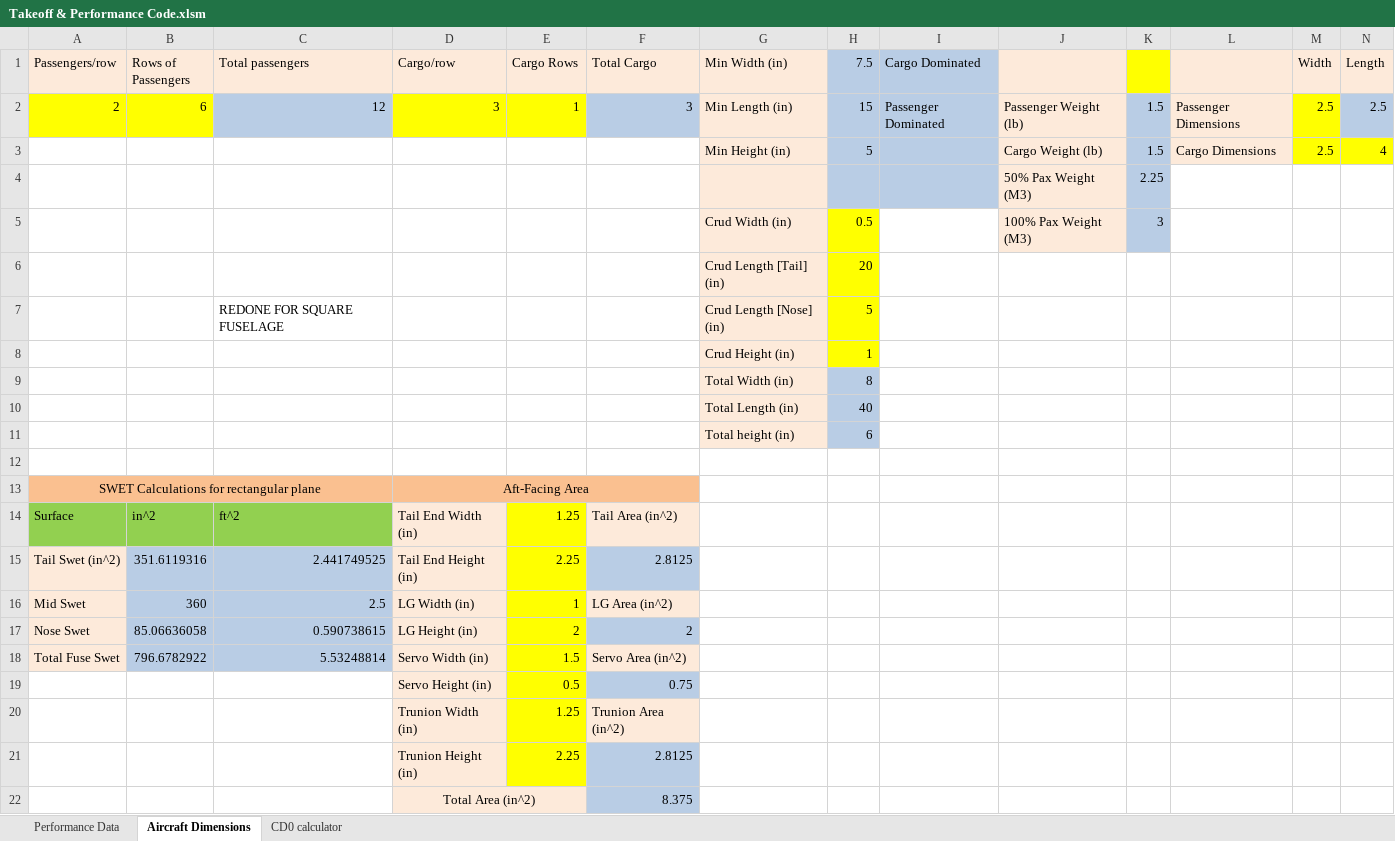
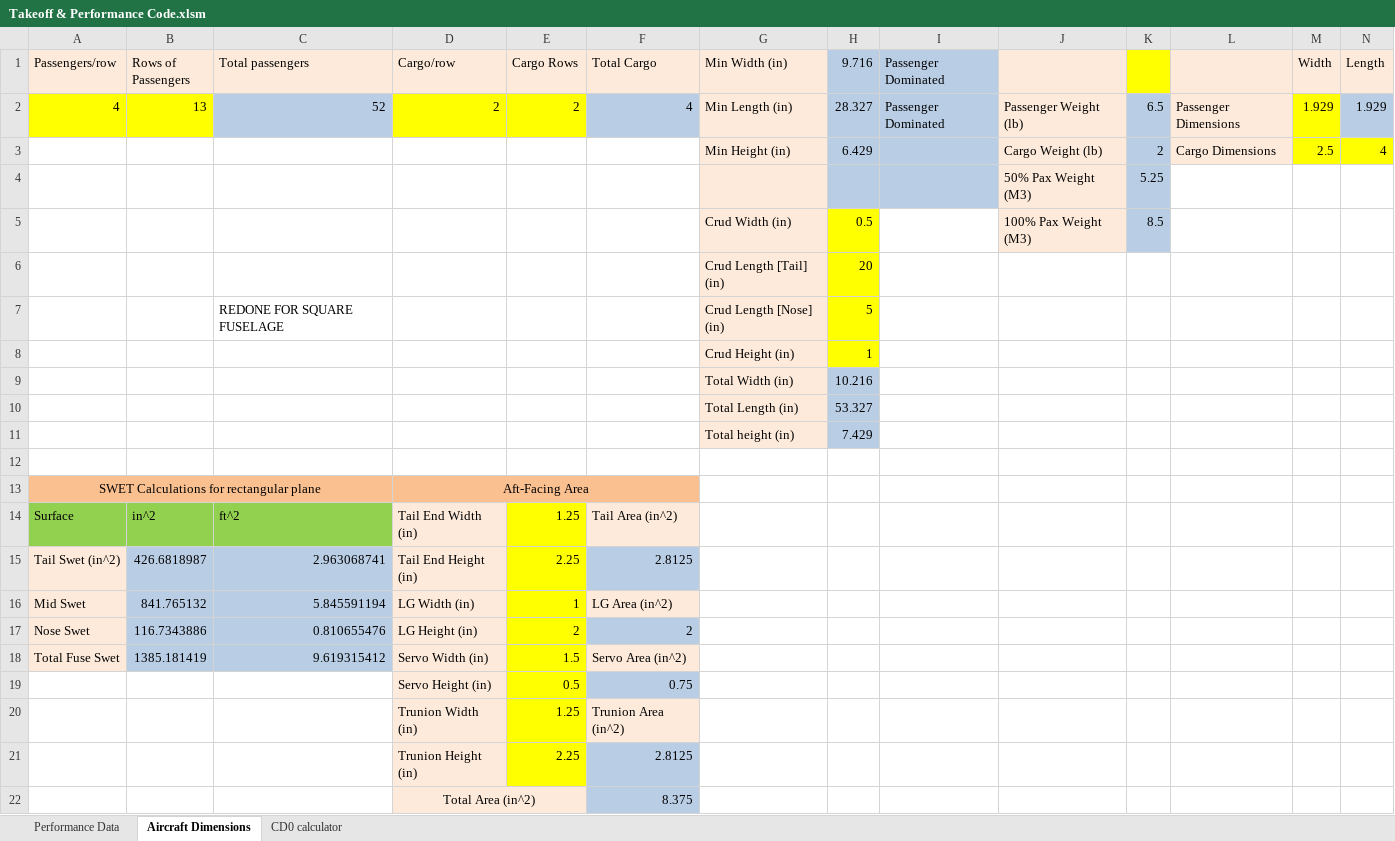
Before and after one commit to Air-Devils/AeroTrade_17, an Excel workbook: Takeoff & Performance Code.xlsm, sheet Aircraft Dimensions, drawn as a sheet; only a part is shown; values as stored, in another font and other column widths than the file's, no borders; removed rows and columns are numbered as before the commit, all else as after; rows hold the shown columns only; the diff names each change by its address in the sheet, - before the commit and + after, or states it on an @@ line.

```diff
--- a/Takeoff & Performance Code.xlsm (sheet Aircraft Dimensions)
+++ b/Takeoff & Performance Code.xlsm (sheet Aircraft Dimensions)
-H1: 7.5
+H1: 9.716
-I1: Cargo Dominated
+I1: Passenger Dominated
-row 2: 2 | 6 | 12 | 3 | 1 | 3 | Min Length (in) | 15 | Passenger Dominated | Passenger Weight (lb) | 1.5 | Passenger Dimensions | 2.5 | 2.5
+row 2: 4 | 13 | 52 | 2 | 2 | 4 | Min Length (in) | 28.327 | Passenger Dominated | Passenger Weight (lb) | 6.5 | Passenger Dimensions | 1.929 | 1.929
-H3 (9.716): 5
+H3 (9.716): 6.429
-K3: 1.5
+K3: 2
-K4: 2.25
+K4: 5.25
-K5: 3
+K5: 8.5
-H9 (9.716): 8
+H9 (9.716): 10.216
-H10 (9.716): 40
+H10 (9.716): 53.327
-H11 (9.716): 6
+H11 (9.716): 7.429
-B15 (Rows of Passengers): 351.6119316
+B15 (Rows of Passengers): 426.6818987
-C15 (Total passengers): 2.441749525
+C15 (Total passengers): 2.963068741
-B16 (Rows of Passengers): 360
+B16 (Rows of Passengers): 841.765132
-C16 (Total passengers): 2.5
+C16 (Total passengers): 5.845591194
-B17 (Rows of Passengers): 85.06636058
+B17 (Rows of Passengers): 116.7343886
-C17 (Total passengers): 0.590738615
+C17 (Total passengers): 0.810655476
-B18 (Rows of Passengers): 796.6782922
+B18 (Rows of Passengers): 1385.181419
-C18 (Total passengers): 5.53248814
+C18 (Total passengers): 9.619315412
```
Also changed, not shown: sheet Performance Data, sheet CD0 calculator, formulas that keep their value, charts or pictures.
